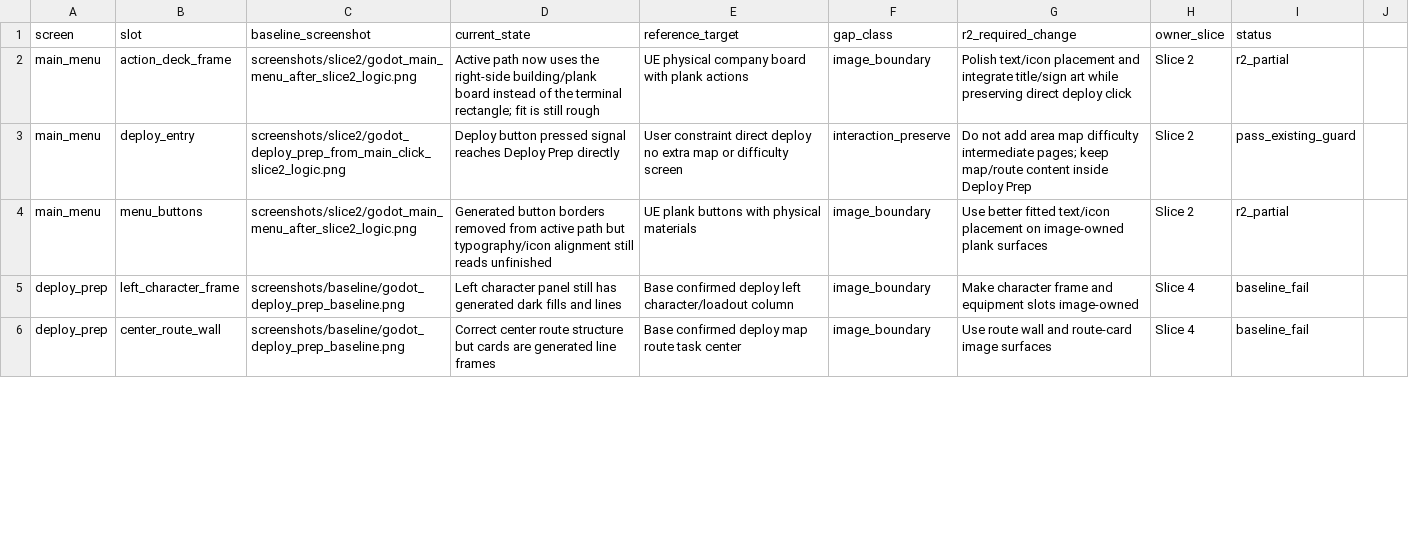
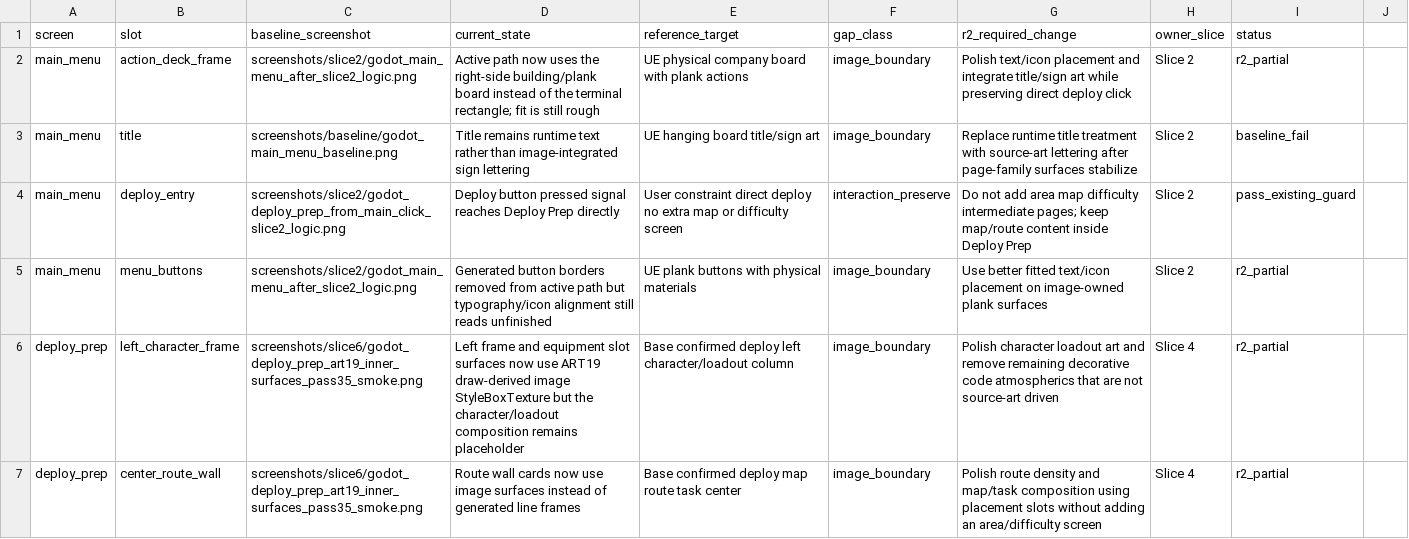
Before and after one commit to yanoutrageous/Game1, a CSV file: docs/art/validation/art21r2/ART21R2_SLOT_GAP_MATRIX.csv, drawn as a sheet; only a part is shown; the diff covers the shown part only.

```diff
--- a/docs/art/validation/art21r2/ART21R2_SLOT_GAP_MATRIX.csv
+++ b/docs/art/validation/art21r2/ART21R2_SLOT_GAP_MATRIX.csv
@@ -2,5 +2,6 @@ screen,slot,baseline_screenshot,current_state,reference_target,gap_class,r2_requ
 main_menu,action_deck_frame,screenshots/slice2/godot_main_menu_after_slice2_logic.png,Active path now uses the right-side building/plank board instead of the terminal rectangle; fit is still rough,UE physical company board with plank actions,image_boundary,Polish text/icon placement and integrate title/sign art while preserving direct deploy click,Slice 2,r2_partial
+main_menu,title,screenshots/baseline/godot_main_menu_baseline.png,Title remains runtime text rather than image-integrated sign lettering,UE hanging board title/sign art,image_boundary,Replace runtime title treatment with source-art lettering after page-family surfaces stabilize,Slice 2,baseline_fail
 main_menu,deploy_entry,screenshots/slice2/godot_deploy_prep_from_main_click_slice2_logic.png,Deploy button pressed signal reaches Deploy Prep directly,User constraint direct deploy no extra map or difficulty screen,interaction_preserve,Do not add area map difficulty intermediate pages; keep map/route content inside Deploy Prep,Slice 2,pass_existing_guard
 main_menu,menu_buttons,screenshots/slice2/godot_main_menu_after_slice2_logic.png,Generated button borders removed from active path but typography/icon alignment still reads unfinished,UE plank buttons with physical materials,image_boundary,Use better fitted text/icon placement on image-owned plank surfaces,Slice 2,r2_partial
-deploy_prep,left_character_frame,screenshots/baseline/godot_deploy_prep_baseline.png,Left character panel still has generated dark fills and lines,Base confirmed deploy left character/loadout column,image_boundary,Make character frame and equipment slots image-owned,Slice 4,baseline_fail
-deploy_prep,center_route_wall,screenshots/baseline/godot_deploy_prep_baseline.png,Correct center route structure but cards are generated line frames,Base confirmed deploy map route task center,image_boundary,Use route wall and route-card image surfaces,Slice 4,baseline_fail
+deploy_prep,left_character_frame,screenshots/slice6/godot_deploy_prep_art19_inner_surfaces_pass35_smoke.png,Left frame and equipment slot surfaces now use ART19 draw-derived image StyleBoxTexture but the character/loadout composition remains placeholder,Base confirmed deploy left character/loadout column,image_boundary,Polish character loadout art and remove remaining decorative code atmospherics that are not source-art driven,Slice 4,r2_partial
+deploy_prep,center_route_wall,screenshots/slice6/godot_deploy_prep_art19_inner_surfaces_pass35_smoke.png,Route wall cards now use image surfaces instead of generated line frames,Base confirmed deploy map route task center,image_boundary,Polish route density and map/task composition using placement slots without adding an area/difficulty screen,Slice 4,r2_partial
```
Also changed, not shown: 20 edited cells elsewhere in this file, docs/art/validation/art21r2/ui_placement_contract_v3.csv, 10 other files.
